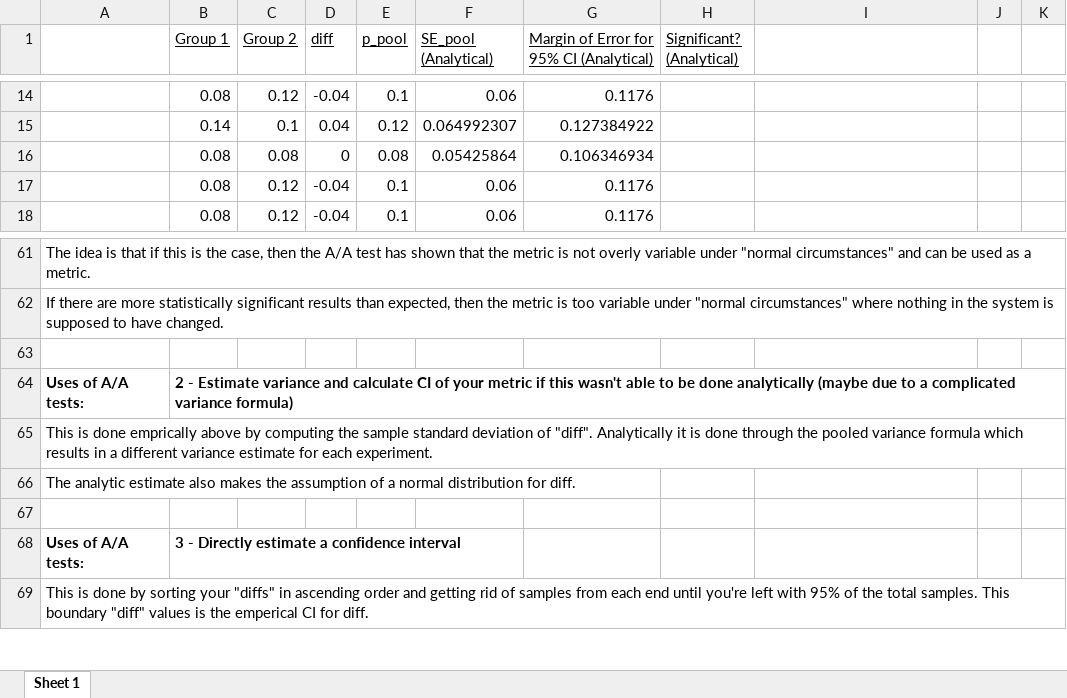
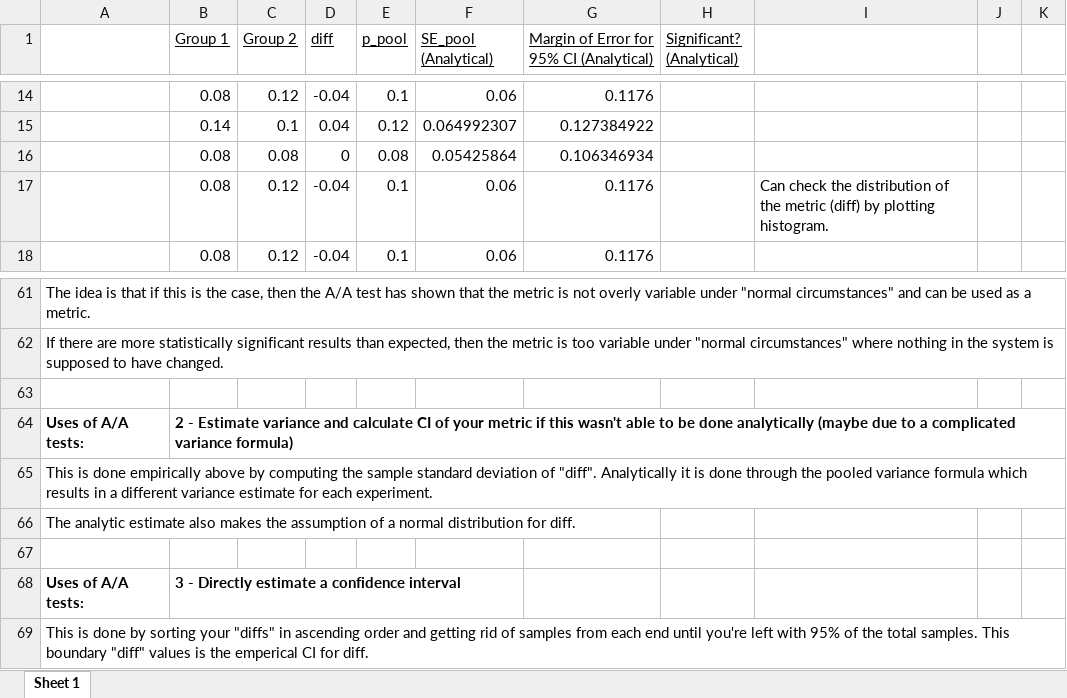
Before and after one commit to W-Tran/ab-testing-udacity, an Excel workbook: xlsx_files/AA_Tests_Empirical_Variance.xlsx, sheet Sheet 1, drawn as a sheet; only a part is shown, gaps mark what is left out; values as stored, in another font and other column widths than the file's, no borders; the diff names each change by its address in the sheet, - before the commit and + after, or states it on an @@ line.

Commit message:
Made notes about checking distribution of metric
Do it using multiple A/A tests by plotting the histogram of your metric
and checking if it's normal

```diff
--- a/xlsx_files/AA_Tests_Empirical_Variance.xlsx (sheet Sheet 1)
+++ b/xlsx_files/AA_Tests_Empirical_Variance.xlsx (sheet Sheet 1)
-I17: (empty)
+I17: Can check the distribution of the metric (diff) by plotting histogram.
-A65: …is done emprically above by…
+A65: …is done empirically above by…
```
